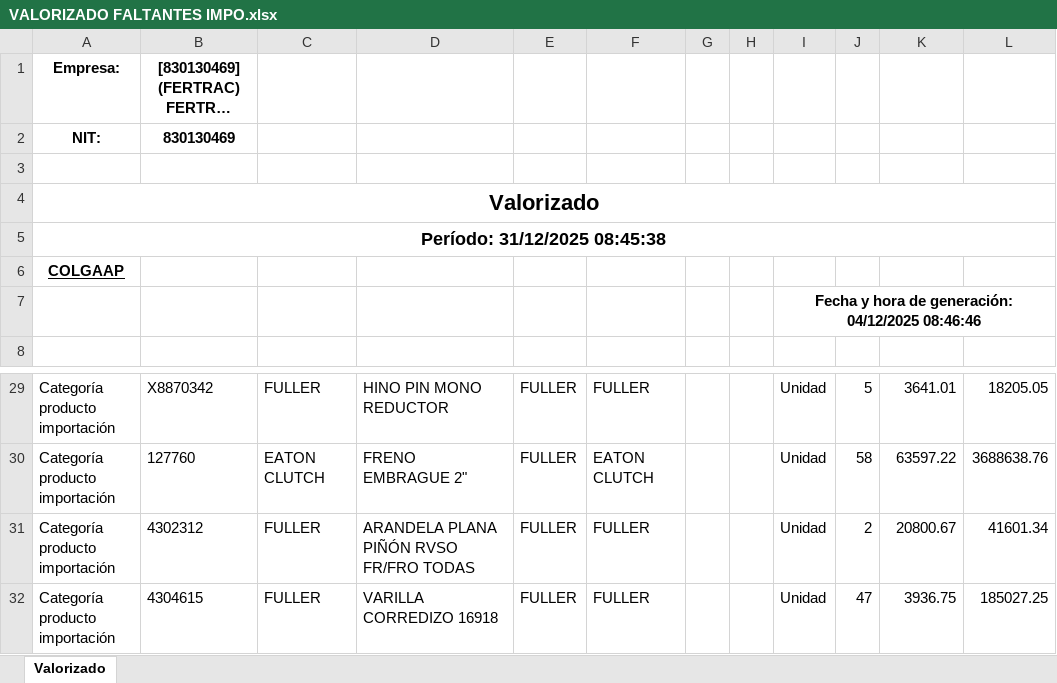
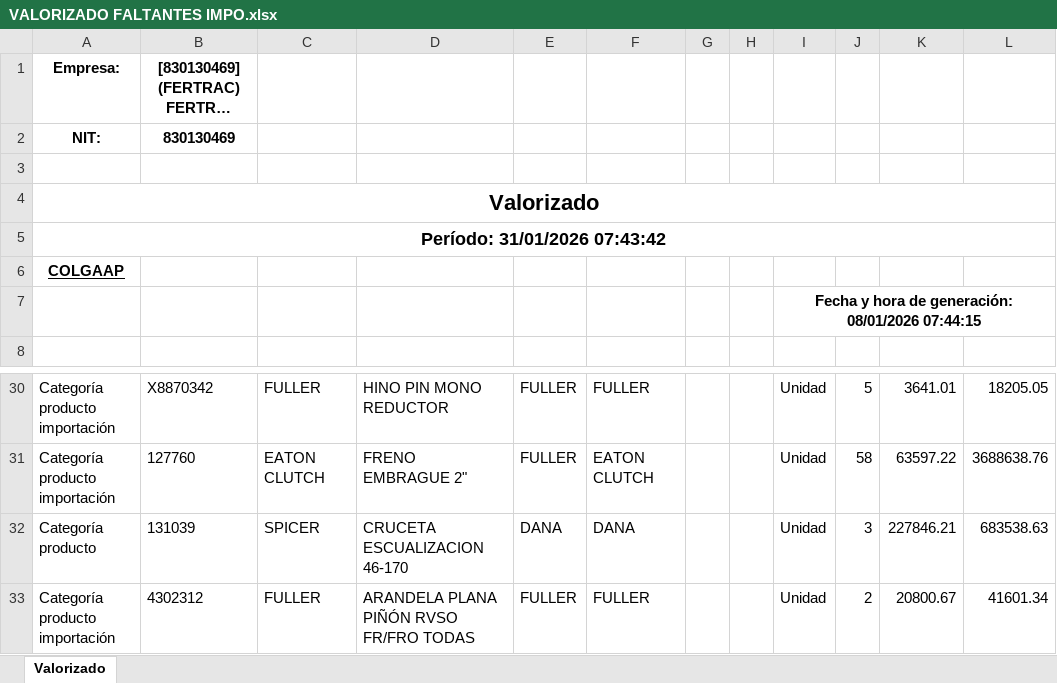
Before and after one commit to developments-fertrac/MACRO_INV_GENERAL, an Excel workbook: VALORIZADO FALTANTES IMPO.xlsx, sheet Valorizado, drawn as a sheet; only a part is shown, gaps mark what is left out; the shorter side is filled out with more unchanged rows; long unchanged cells end in …; values as stored, in another font and other column widths than the file's, no borders; the diff covers the shown part only; the diff names each change by its address in the sheet, - before the commit and + after, or states it on an @@ line.

```diff
--- a/VALORIZADO FALTANTES IMPO.xlsx (sheet Valorizado)
+++ b/VALORIZADO FALTANTES IMPO.xlsx (sheet Valorizado)
-A5: Período: 31/12/2025 08:45:38
+A5: Período: 31/01/2026 07:43:42
-I7: …de generación: 04/12/2025 08:46:46
+I7: …de generación: 08/01/2026 07:44:15
+row 32: Categoría producto | 131039 | SPICER | CRUCETA ESCUALIZACION 46-170 | DANA | DANA |  |  | Unidad | 3 | 227846.21 | 683538.63
```
Also changed, not shown: 7 added rows, 1 removed row and 3 edited cells elsewhere in this sheet, VALORIZADO FALTANTES.xlsx, VALORIZADO GENERAL.xlsx, 19 other files.
